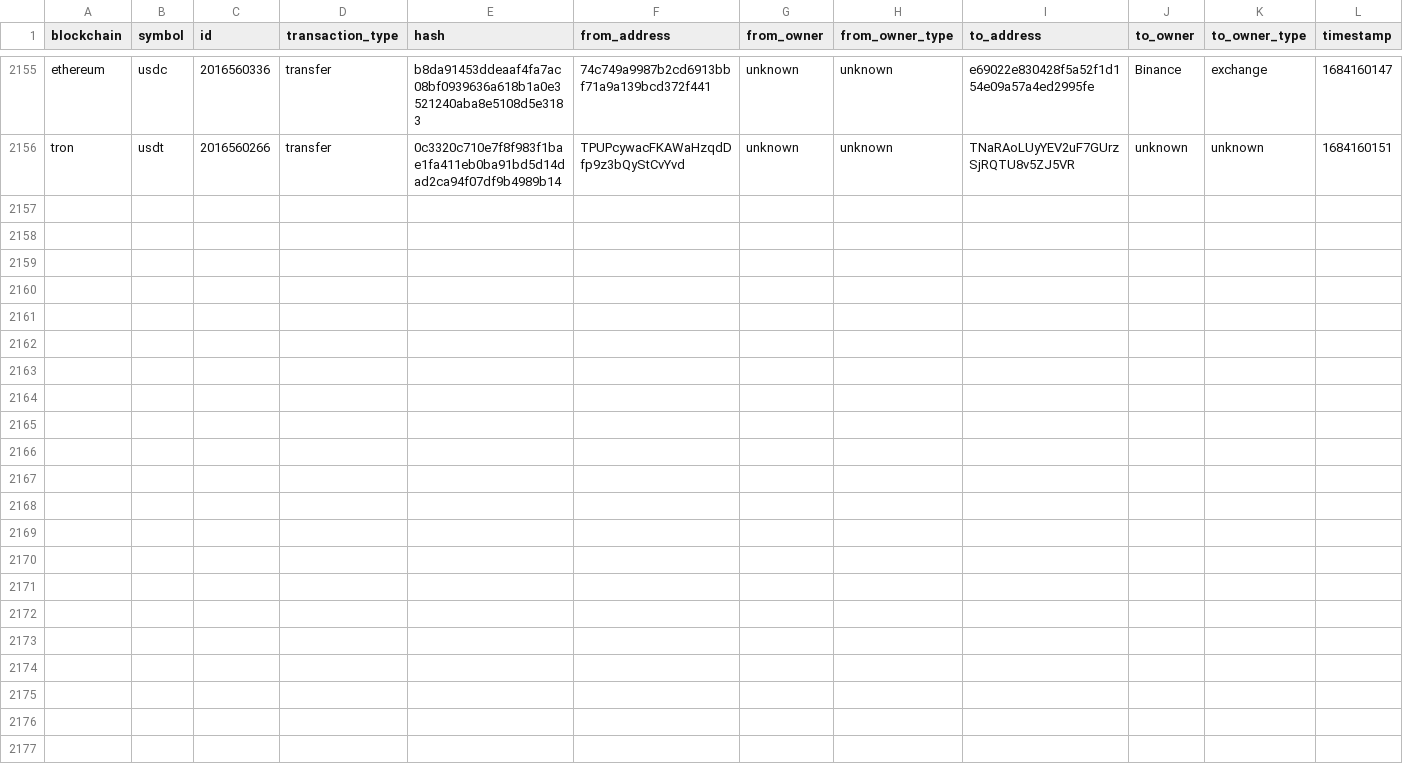
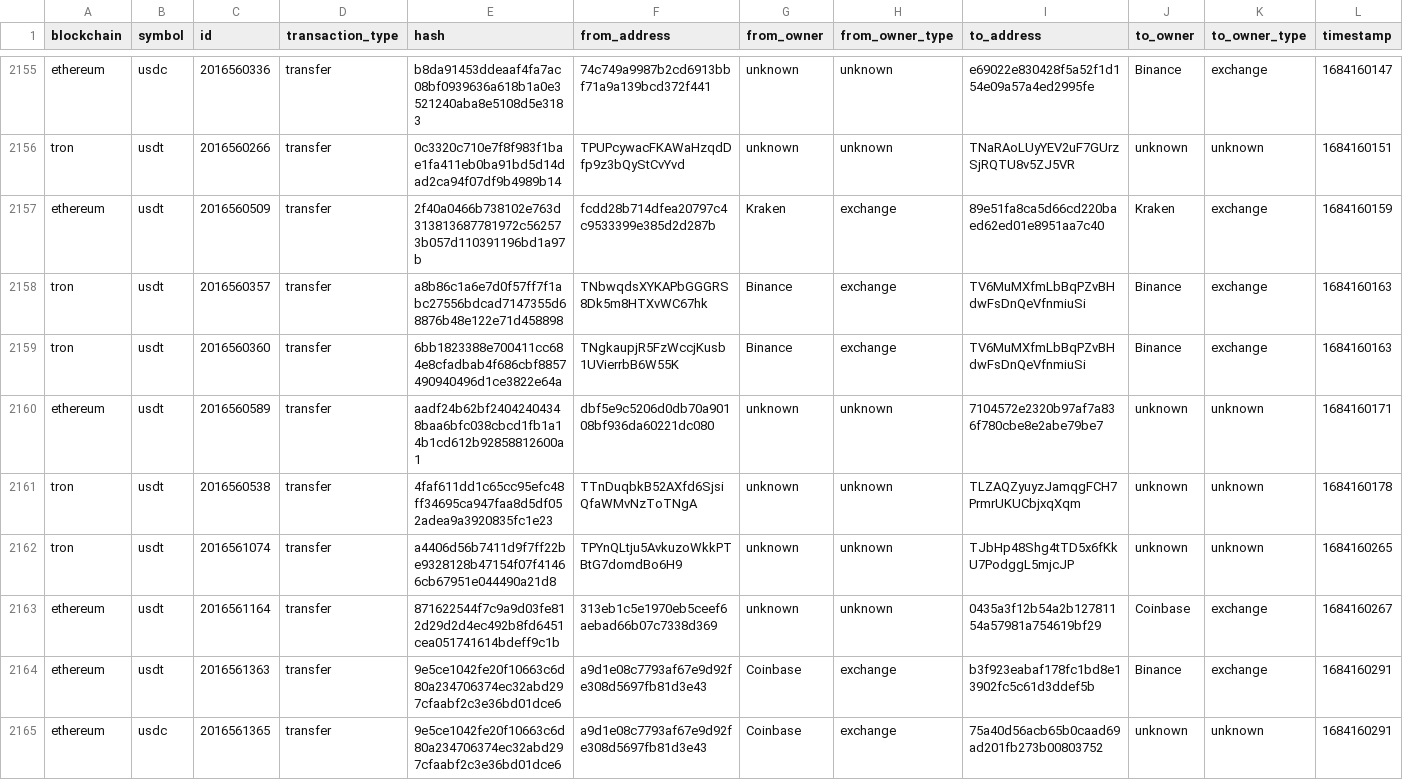
Before and after one commit to saqibkh/crypto_trading, a CSV file: logs/MasterList.csv, drawn as a sheet; only a part is shown, gaps mark what is left out; rows hold the shown columns only; the diff names each change by its address in the sheet, - before the commit and + after, or states it on an @@ line.

Commit message:
Update of logs processed

```diff
--- a/logs/MasterList.csv
+++ b/logs/MasterList.csv
+row 2157: ethereum | usdt | 2016560509 | transfer | 2f40a0466b738102e763d313813687781972c562573b057d110391196bd1a97b | fcdd28b714dfea20797c4c9533399e385d2d287b | Kraken | exchange | 89e51fa8ca5d66cd220baed62ed01e8951aa7c40 | Kraken | exchange | 1684160159
+row 2158: tron | usdt | 2016560357 | transfer | a8b86c1a6e7d0f57ff7f1abc27556bdcad7147355d68876b48e122e71d458898 | TNbwqdsXYKAPbGGGRS8Dk5m8HTXvWC67hk | Binance | exchange | TV6MuMXfmLbBqPZvBHdwFsDnQeVfnmiuSi | Binance | exchange | 1684160163
+row 2159: tron | usdt | 2016560360 | transfer | 6bb1823388e700411cc684e8cfadbab4f686cbf8857490940496d1ce3822e64a | TNgkaupjR5FzWccjKusb1UVierrbB6W55K | Binance | exchange | TV6MuMXfmLbBqPZvBHdwFsDnQeVfnmiuSi | Binance | exchange | 1684160163
+row 2160: ethereum | usdt | 2016560589 | transfer | aadf24b62bf24042404348baa6bfc038cbcd1fb1a14b1cd612b92858812600a1 | dbf5e9c5206d0db70a90108bf936da60221dc080 | unknown | unknown | 7104572e2320b97af7a836f780cbe8e2abe79be7 | unknown | unknown | 1684160171
+row 2161: tron | usdt | 2016560538 | transfer | 4faf611dd1c65cc95efc48ff34695ca947faa8d5df052adea9a3920835fc1e23 | TTnDuqbkB52AXfd6SjsiQfaWMvNzToTNgA | unknown | unknown | TLZAQZyuyzJamqgFCH7PrmrUKUCbjxqXqm | unknown | unknown | 1684160178
+row 2162: tron | usdt | 2016561074 | transfer | a4406d56b7411d9f7ff22be9328128b47154f07f41466cb67951e044490a21d8 | TPYnQLtju5AvkuzoWkkPTBtG7domdBo6H9 | unknown | unknown | TJbHp48Shg4tTD5x6fKkU7PodggL5mjcJP | unknown | unknown | 1684160265
+row 2163: ethereum | usdt | 2016561164 | transfer | 871622544f7c9a9d03fe812d29d2d4ec492b8fd6451cea051741614bdeff9c1b | 313eb1c5e1970eb5ceef6aebad66b07c7338d369 | unknown | unknown | 0435a3f12b54a2b12781154a57981a754619bf29 | Coinbase | exchange | 1684160267
+row 2164: ethereum | usdt | 2016561363 | transfer | 9e5ce1042fe20f10663c6d80a234706374ec32abd297cfaabf2c3e36bd01dce6 | a9d1e08c7793af67e9d92fe308d5697fb81d3e43 | Coinbase | exchange | b3f923eabaf178fc1bd8e13902fc5c61d3ddef5b | Binance | exchange | 1684160291
+row 2165: ethereum | usdc | 2016561365 | transfer | 9e5ce1042fe20f10663c6d80a234706374ec32abd297cfaabf2c3e36bd01dce6 | a9d1e08c7793af67e9d92fe308d5697fb81d3e43 | Coinbase | exchange | 75a40d56acb65b0caad69ad201fb273b00803752 | unknown | unknown | 1684160291
```
